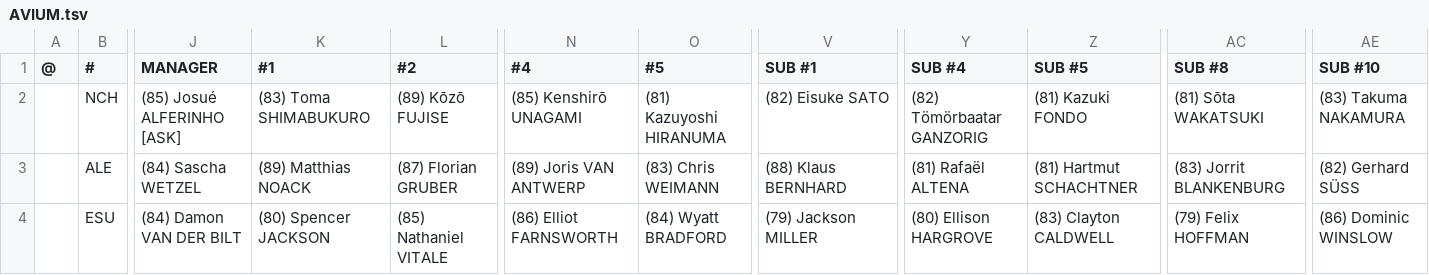
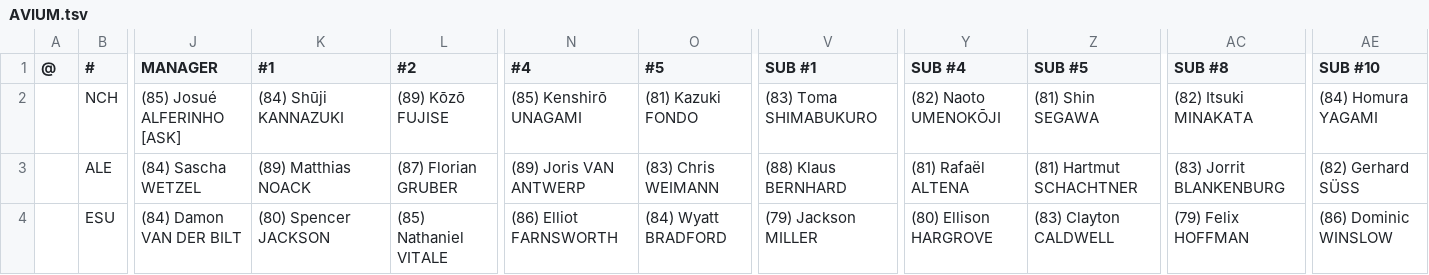
Before and after one commit to auroruse/avium-football-engine, a TSV file: src/presets/AVIUM.tsv, drawn as a sheet; only a part is shown, gaps mark what is left out; the diff names each change by its address in the sheet, - before the commit and + after, or states it on an @@ line.

```diff
--- a/src/presets/AVIUM.tsv
+++ b/src/presets/AVIUM.tsv
-K2 (#1): (83) Toma SHIMABUKURO
+K2 (#1): (84) Shūji KANNAZUKI
-O2 (#5): (81) Kazuyoshi HIRANUMA
+O2 (#5): (81) Kazuki FONDO
-V2 (SUB #1): (82) Eisuke SATO
+V2 (SUB #1): (83) Toma SHIMABUKURO
-Y2 (SUB #4): (82) Tömörbaatar GANZORIG
+Y2 (SUB #4): (82) Naoto UMENOKŌJI
-Z2 (SUB #5): (81) Kazuki FONDO
+Z2 (SUB #5): (81) Shin SEGAWA
-AC2 (SUB #8): (81) Sōta WAKATSUKI
+AC2 (SUB #8): (82) Itsuki MINAKATA
-AE2 (SUB #10): (83) Takuma NAKAMURA
+AE2 (SUB #10): (84) Homura YAGAMI
```
Also changed, not shown: 2 other files.
